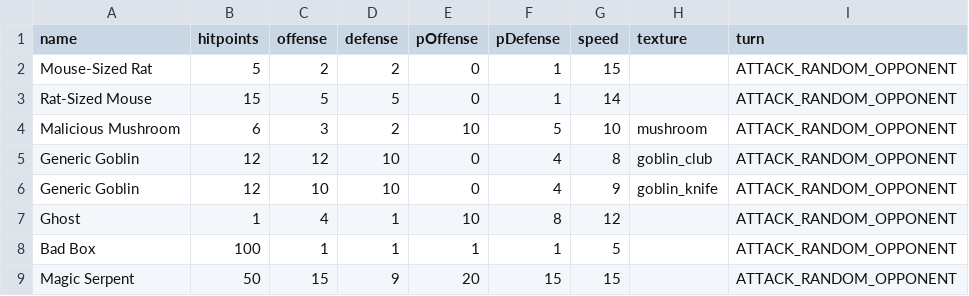
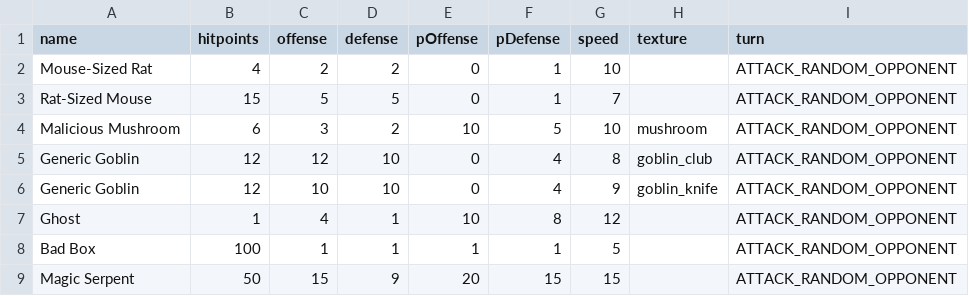
Before and after one commit to drcdh/odin-jrpg, a CSV file: game/data/baddies.csv, drawn as a sheet.

```diff
--- a/game/data/baddies.csv
+++ b/game/data/baddies.csv
@@ -1,4 +1,4 @@
 name,hitpoints,offense,defense,pOffense,pDefense,speed,texture,turn
-Mouse-Sized Rat,5,2,2,0,1,15,,ATTACK_RANDOM_OPPONENT
-Rat-Sized Mouse,15,5,5,0,1,14,,ATTACK_RANDOM_OPPONENT
+Mouse-Sized Rat,4,2,2,0,1,10,,ATTACK_RANDOM_OPPONENT
+Rat-Sized Mouse,15,5,5,0,1,7,,ATTACK_RANDOM_OPPONENT
 Malicious Mushroom,6,3,2,10,5,10,mushroom,ATTACK_RANDOM_OPPONENT
```
Also changed, not shown: game/data/skills.csv, 10 other files.
